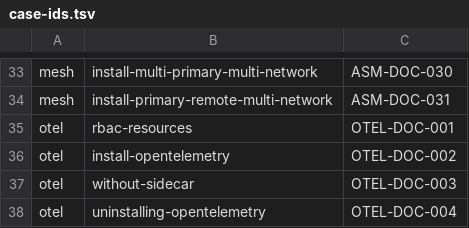
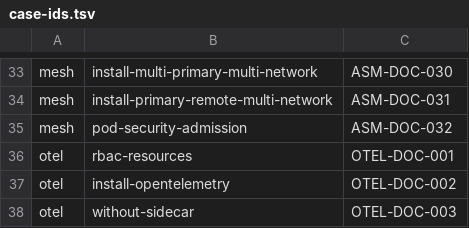
Before and after one commit to alauda/docs-runme-tests, a TSV file: lynx/case-ids.tsv, drawn as a sheet; only a part is shown, gaps mark what is left out; the shorter side is filled out with more unchanged rows; the diff names each change by its address in the sheet, - before the commit and + after, or states it on an @@ line.

```diff
--- a/lynx/case-ids.tsv
+++ b/lynx/case-ids.tsv
+row 35: mesh | pod-security-admission | ASM-DOC-032
```
Also changed, not shown: lynx/assets-manifest.tsv, 7 other files.
